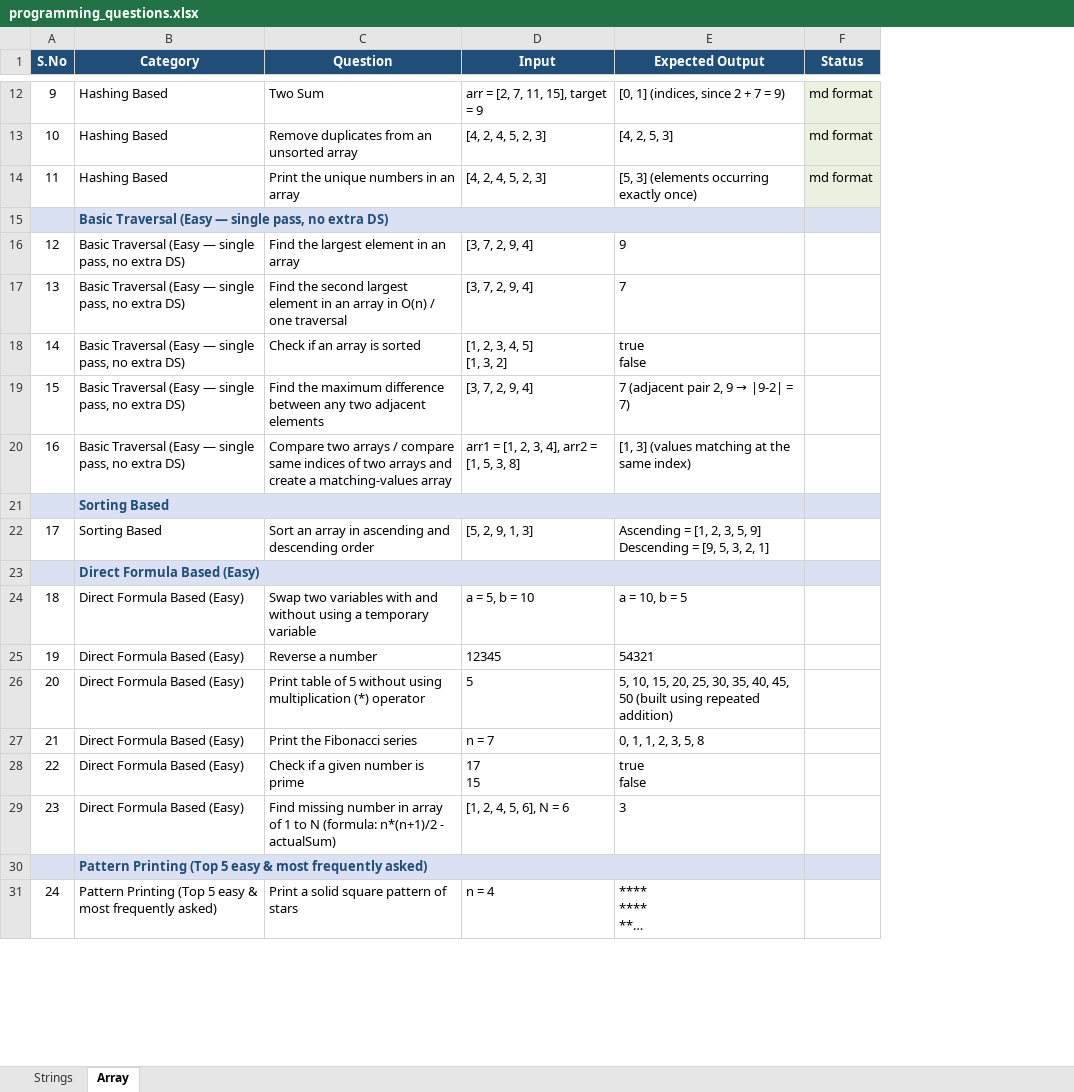
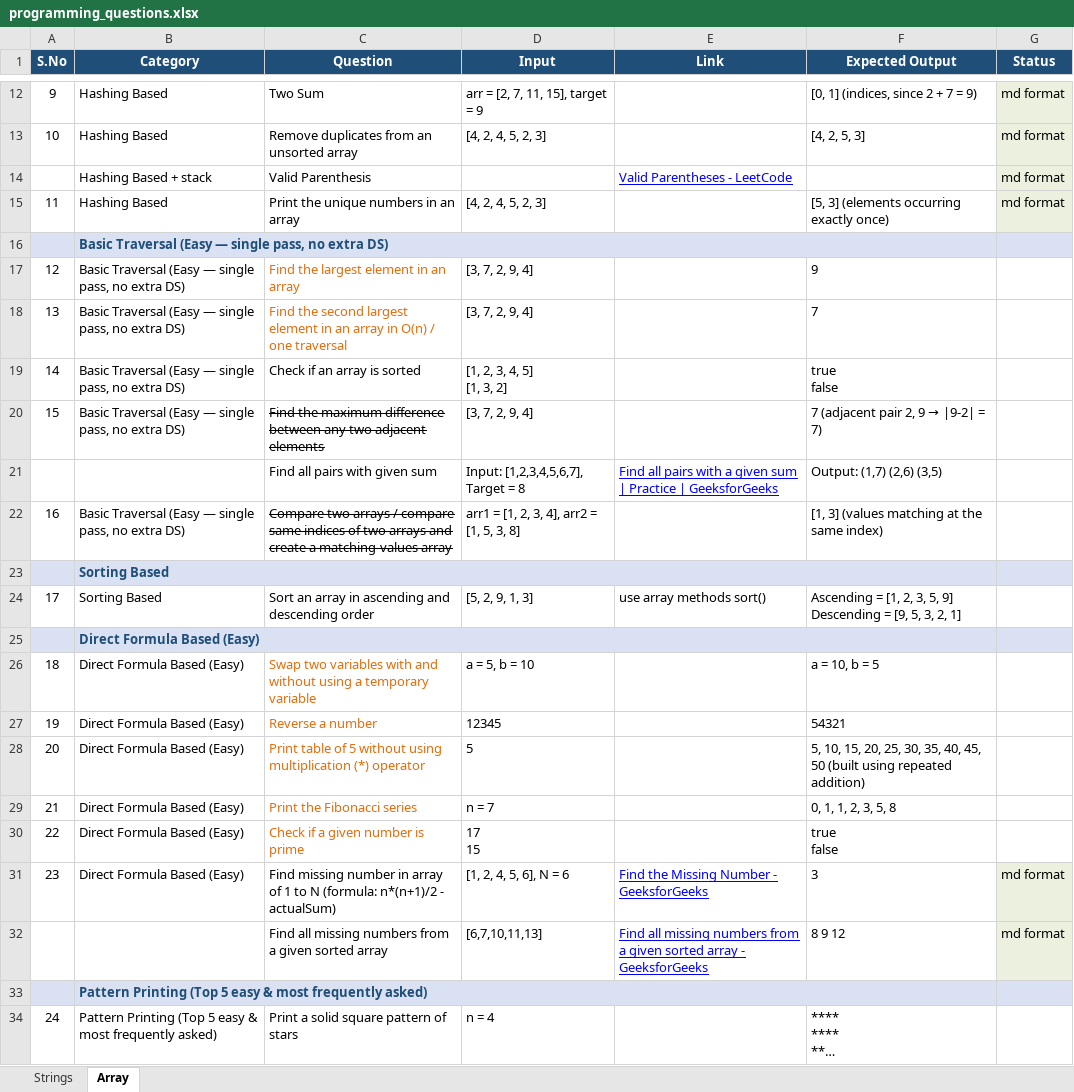
Before and after one commit to 1992Prince/pw-framework-qa-bank, an Excel workbook: notes/11-coding/programming_questions.xlsx, sheet Array, drawn as a sheet; only a part is shown, gaps mark what is left out; long unchanged cells end in …; values as stored, in another font and other column widths than the file's, no borders; addresses are those after the commit; the diff covers the shown part only; the diff names each change by its address in the sheet, - before the commit and + after, or states it on an @@ line.

```diff
--- a/notes/11-coding/programming_questions.xlsx (sheet Array)
+++ b/notes/11-coding/programming_questions.xlsx (sheet Array)
+column E (Link), rows 24-31: use array methods sort() |  |  |  |  |  |  | Find the Missing Number - GeeksforGeeks
+row 14:  | Hashing Based + stack | Valid Parenthesis |  | Valid Parentheses - LeetCode |  | md format
-C17:C18 text colour: black
+C17:C18 text colour: #E46C0A
-C20 strikethrough: off
+C20 strikethrough: on
+row 21:  |  | Find all pairs with given sum | Input: [1,2,3,4,5,6,7], Target = 8 | Find all pairs with a given sum | Practice | GeeksforGeeks | Output: (1,7) (2,6) (3,5)
-C22 strikethrough: off
+C22 strikethrough: on
-C26:C30 text colour: black
+C26:C30 text colour: #E46C0A
-G31 (Status): (empty)
+G31 (Status): md format
-G31 fill: none
+G31 fill: #EBF1DE
+row 32:  |  | Find all missing numbers from a given sorted array | [6,7,10,11,13] | Find all missing numbers from a given sorted array - GeeksforGeeks | 8 9 12 | md format
```
Also changed, not shown: 5 edited cells and cell formats elsewhere in this sheet, sheet Strings, 39 other files.
